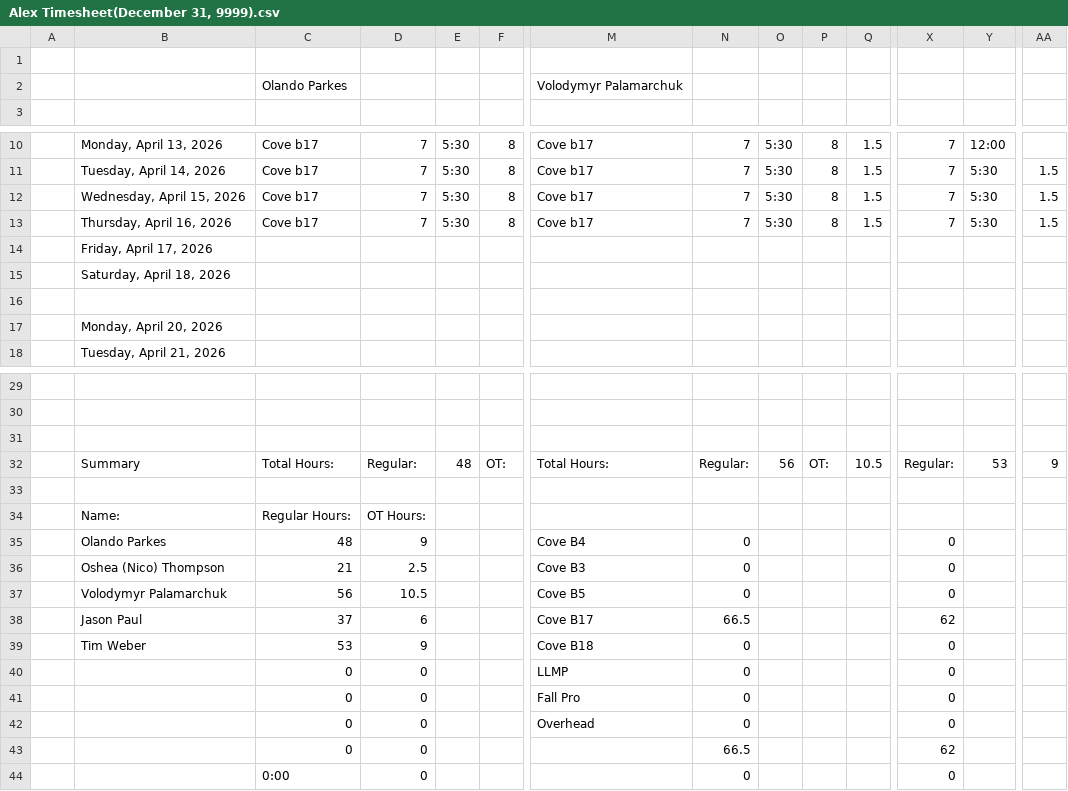
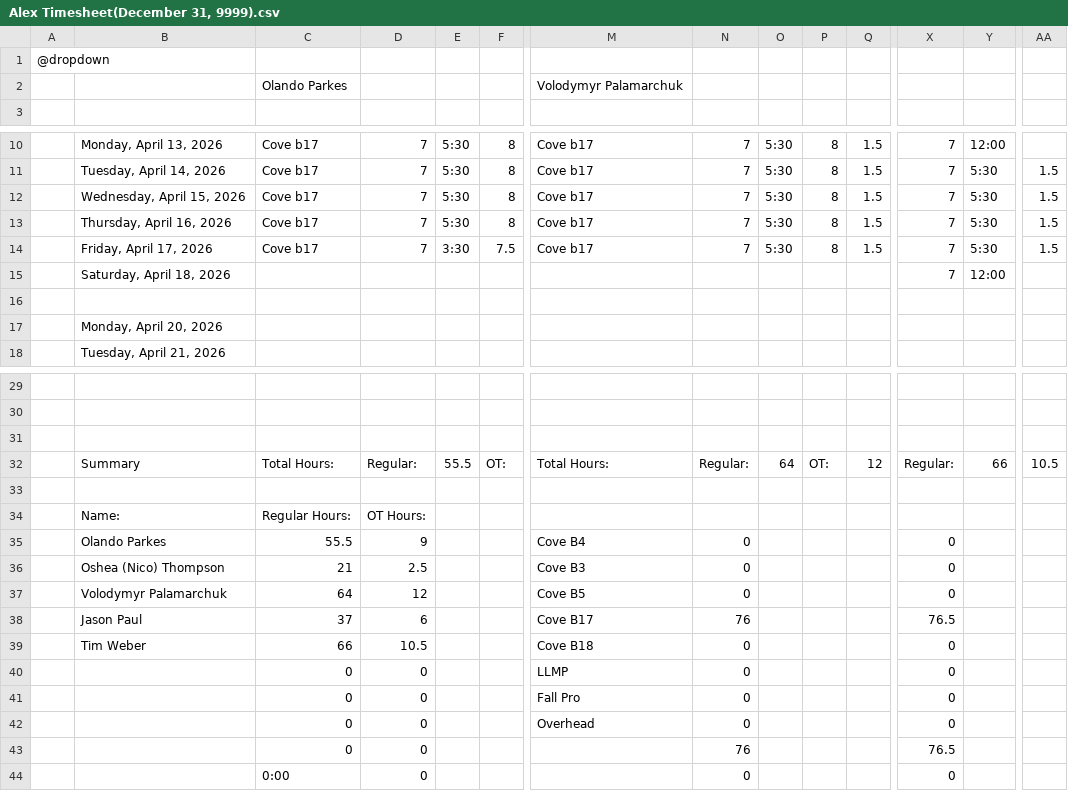
Before and after one commit to lyndon-weber-LLC/headcount-dashboard, a CSV file: data/live/Alex Timesheet(December 31, 9999).csv, drawn as a sheet; only a part is shown, gaps mark what is left out; removed rows and columns are numbered as before the commit, all else as after; rows hold the shown columns only; the diff names each change by its address in the sheet, - before the commit and + after, or states it on an @@ line.

```diff
--- a/data/live/Alex Timesheet(December 31, 9999).csv
+++ b/data/live/Alex Timesheet(December 31, 9999).csv
-A1: (empty)
+A1: @dropdown
-row 14:  | Friday, April 17, 2026
-row 15:  | Saturday, April 18, 2026
+row 14:  | Friday, April 17, 2026 | Cove b17 | 7 | 3:30 | 7.5 | Cove b17 | 7 | 5:30 | 8 | 1.5 | 7 | 5:30 | 1.5
+row 15:  | Saturday, April 18, 2026 |  |  |  |  |  |  |  |  |  | 7 | 12:00
-E32: 48
+E32: 55.5
-O32: 56
+O32: 64
-Q32: 10.5
+Q32: 12
-Y32: 53
+Y32: 66
-AA32: 9
+AA32: 10.5
-C35: 48
+C35: 55.5
-C37: 56
+C37: 64
-D37: 10.5
+D37: 12
-N38: 66.5
+N38: 76
-X38: 62
+X38: 76.5
-C39: 53
+C39: 66
-D39: 9
+D39: 10.5
-N43: 66.5
+N43: 76
-X43: 62
+X43: 76.5
```
Also changed, not shown: data/live/Alex Weber - Subs Timesheet(December 31, 9999).csv, data/live/Carlisle Timesheet(December 31, 9999).csv, 7 other files.
